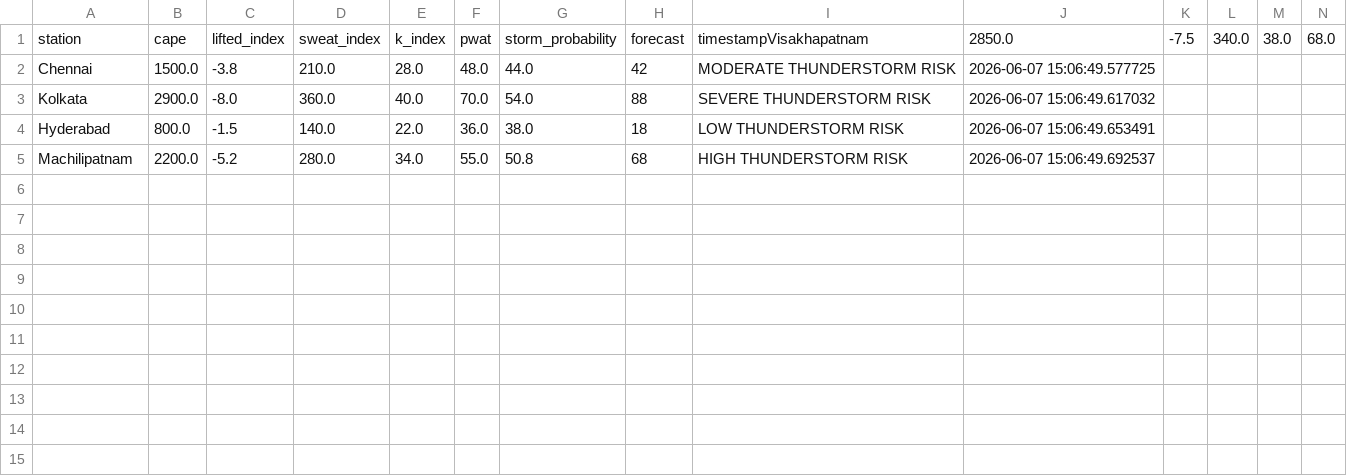
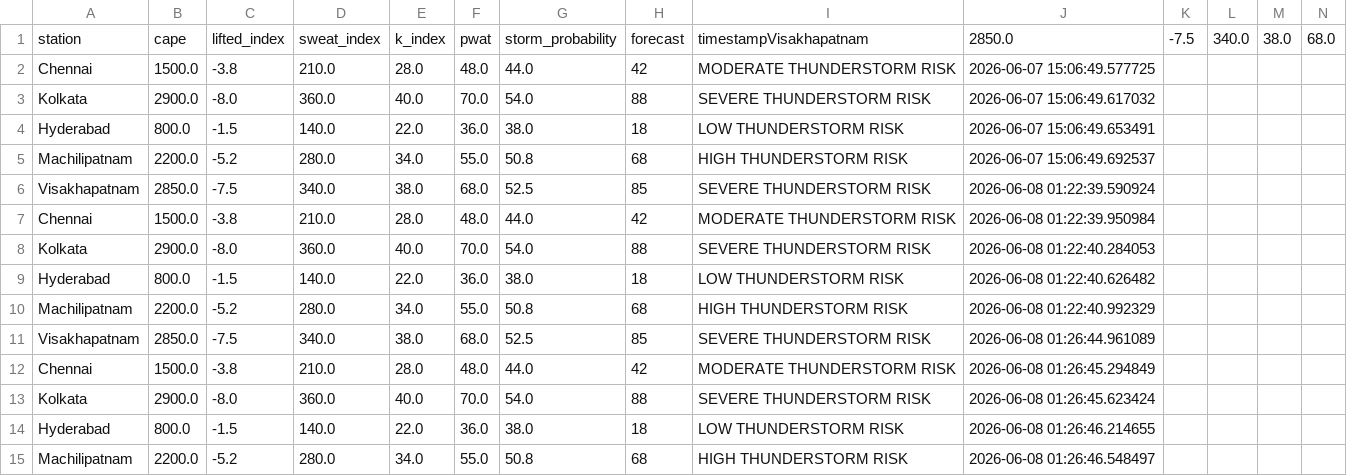
Before and after one commit to dashwanth1012/Stromsense-AI, a CSV file: data/live_dataset.csv, drawn as a sheet; only a part is shown; rows hold the shown columns only; the diff names each change by its address in the sheet, - before the commit and + after, or states it on an @@ line.

```diff
--- a/data/live_dataset.csv
+++ b/data/live_dataset.csv
+row 6: Visakhapatnam | 2850.0 | -7.5 | 340.0 | 38.0 | 68.0 | 52.5 | 85 | SEVERE THUNDERSTORM RISK | 2026-06-08 01:22:39.590924
+row 7: Chennai | 1500.0 | -3.8 | 210.0 | 28.0 | 48.0 | 44.0 | 42 | MODERATE THUNDERSTORM RISK | 2026-06-08 01:22:39.950984
+row 8: Kolkata | 2900.0 | -8.0 | 360.0 | 40.0 | 70.0 | 54.0 | 88 | SEVERE THUNDERSTORM RISK | 2026-06-08 01:22:40.284053
+row 9: Hyderabad | 800.0 | -1.5 | 140.0 | 22.0 | 36.0 | 38.0 | 18 | LOW THUNDERSTORM RISK | 2026-06-08 01:22:40.626482
+row 10: Machilipatnam | 2200.0 | -5.2 | 280.0 | 34.0 | 55.0 | 50.8 | 68 | HIGH THUNDERSTORM RISK | 2026-06-08 01:22:40.992329
+row 11: Visakhapatnam | 2850.0 | -7.5 | 340.0 | 38.0 | 68.0 | 52.5 | 85 | SEVERE THUNDERSTORM RISK | 2026-06-08 01:26:44.961089
+row 12: Chennai | 1500.0 | -3.8 | 210.0 | 28.0 | 48.0 | 44.0 | 42 | MODERATE THUNDERSTORM RISK | 2026-06-08 01:26:45.294849
+row 13: Kolkata | 2900.0 | -8.0 | 360.0 | 40.0 | 70.0 | 54.0 | 88 | SEVERE THUNDERSTORM RISK | 2026-06-08 01:26:45.623424
+row 14: Hyderabad | 800.0 | -1.5 | 140.0 | 22.0 | 36.0 | 38.0 | 18 | LOW THUNDERSTORM RISK | 2026-06-08 01:26:46.214655
+row 15: Machilipatnam | 2200.0 | -5.2 | 280.0 | 34.0 | 55.0 | 50.8 | 68 | HIGH THUNDERSTORM RISK | 2026-06-08 01:26:46.548497
```
Also changed, not shown: 12 other files.
